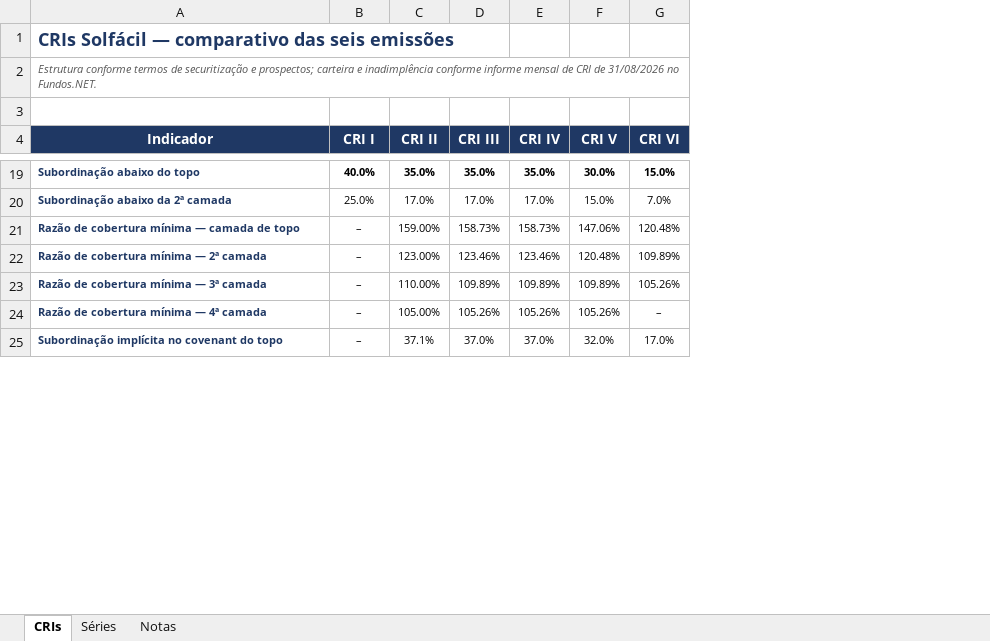
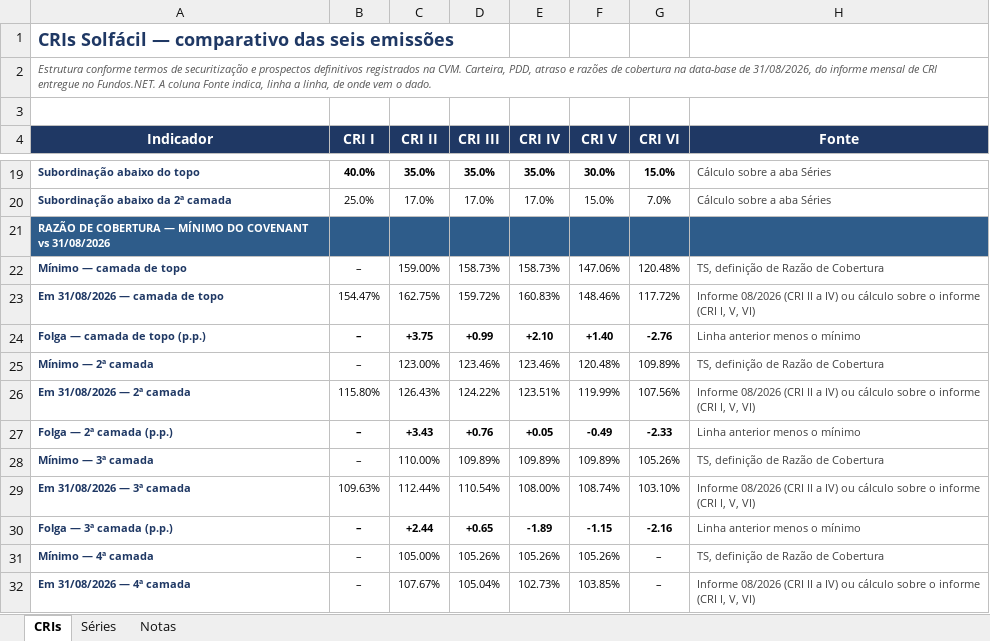
Before and after one commit to abalroar/fidc, an Excel workbook: outputs/solfacil/Solfacil_CRIs_Comparativo.xlsx, sheet CRIs, drawn as a sheet; only a part is shown, gaps mark what is left out; values as stored, in another font and other column widths than the file's, no borders; removed rows and columns are numbered as before the commit, all else as after; the diff covers the shown part only; the diff names each change by its address in the sheet, - before the commit and + after, or states it on an @@ line.

```diff
--- a/outputs/solfacil/Solfacil_CRIs_Comparativo.xlsx (sheet CRIs)
+++ b/outputs/solfacil/Solfacil_CRIs_Comparativo.xlsx (sheet CRIs)
+column H (Fonte), rows 19-20: Cálculo sobre a aba Séries | Cálculo sobre a aba Séries; row 22: TS, definição de Razão de Cobertura; row 25: TS, definição de Razão de Cobertura; row 28: TS, definição de Razão de Cobertura; row 31: TS, definição de Razão de Cobertura
-A2 (Indicador): …securitização e prospectos; carteira e inadimplência conforme informe mensal de CRI de 31/08/2026 no Fundos.NET.
+A2 (Indicador): …securitização e prospectos definitivos registrados na CVM. Carteira, PDD, atraso e razões de cobertura na data-base de 31/08/2026, do informe mensal de CRI entregue no Fundos.NET. A coluna Fonte indica, linha a linha, de onde vem o dado.
+A2:H2 merged
+row 21: RAZÃO DE COBERTURA — MÍNIMO DO COVENANT vs 31/08/2026
-A22 (Indicador): Razão de cobertura mínima — camada de topo
+A22 (Indicador): Mínimo — camada de topo
+row 23: Em 31/08/2026 — camada de topo | 154.47% | 162.75% | 159.72% | 160.83% | 148.46% | 117.72% | Informe 08/2026 (CRI II a IV) ou cálculo sobre o informe (CRI I, V, VI)
+row 24: Folga — camada de topo (p.p.) | – | +3.75 | +0.99 | +2.10 | +1.40 | -2.76 | Linha anterior menos o mínimo
-A25 (Indicador): Razão de cobertura mínima — 2ª camada
+A25 (Indicador): Mínimo — 2ª camada
+row 26: Em 31/08/2026 — 2ª camada | 115.80% | 126.43% | 124.22% | 123.51% | 119.99% | 107.56% | Informe 08/2026 (CRI II a IV) ou cálculo sobre o informe (CRI I, V, VI)
+row 27: Folga — 2ª camada (p.p.) | – | +3.43 | +0.76 | +0.05 | -0.49 | -2.33 | Linha anterior menos o mínimo
-A28 (Indicador): Razão de cobertura mínima — 3ª camada
+A28 (Indicador): Mínimo — 3ª camada
+row 29: Em 31/08/2026 — 3ª camada | 109.63% | 112.44% | 110.54% | 108.00% | 108.74% | 103.10% | Informe 08/2026 (CRI II a IV) ou cálculo sobre o informe (CRI I, V, VI)
+row 30: Folga — 3ª camada (p.p.) | – | +2.44 | +0.65 | -1.89 | -1.15 | -2.16 | Linha anterior menos o mínimo
-A31 (Indicador): Razão de cobertura mínima — 4ª camada
+A31 (Indicador): Mínimo — 4ª camada
-row 25: Subordinação implícita no covenant do topo | – | 37.1% | 37.0% | 37.0% | 32.0% | 17.0%
+row 32: Em 31/08/2026 — 4ª camada | – | 107.67% | 105.04% | 102.73% | 103.85% | – | Informe 08/2026 (CRI II a IV) ou cálculo sobre o informe (CRI I, V, VI)
```
Also changed, not shown: 25 added rows, 2 removed rows, 11 edited cells and cell formats elsewhere in this sheet, sheet Notas, sheet Séries, formulas that keep their value, 2 other files.
